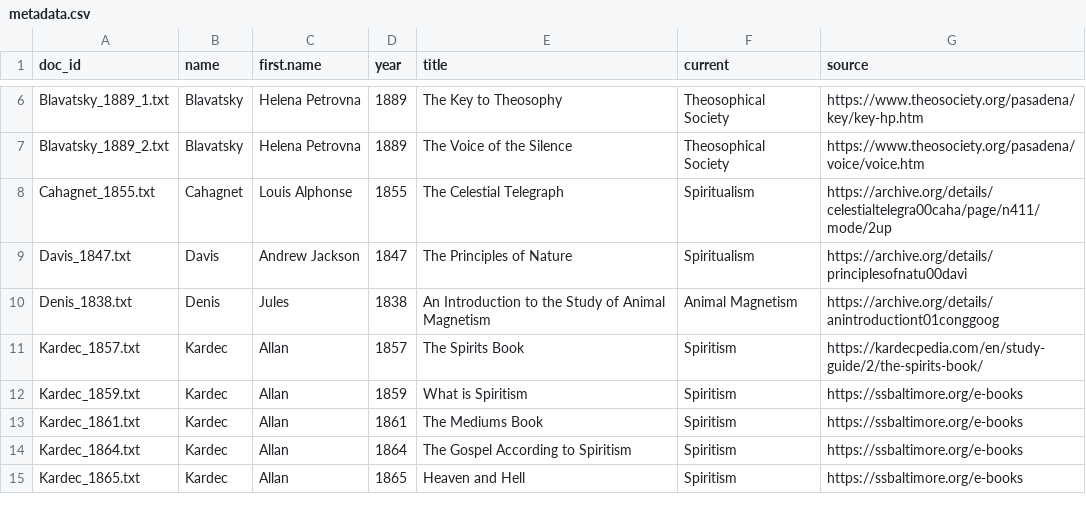
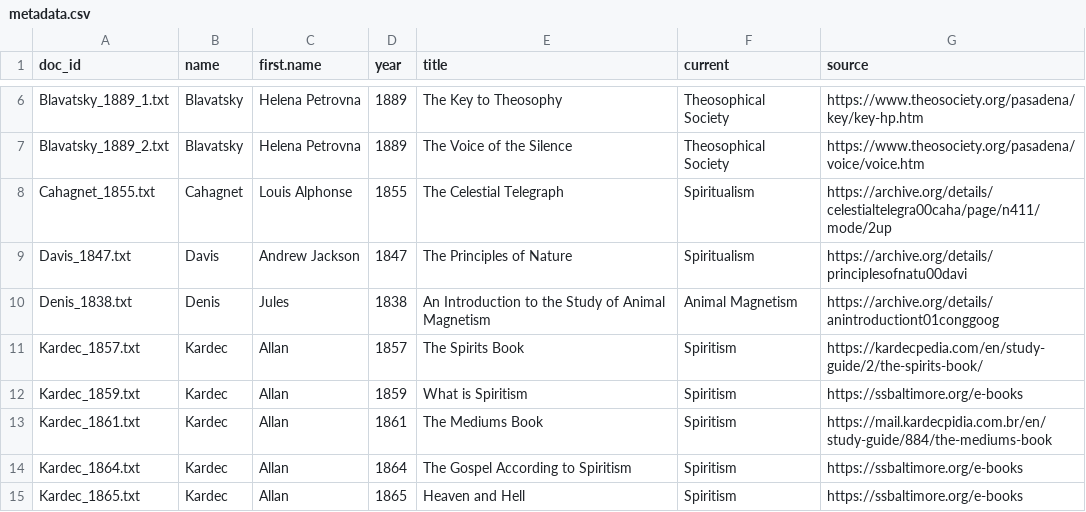
Before and after one commit to msom/esocorpus, a CSV file: data-processed/metadata.csv, drawn as a sheet; only a part is shown, gaps mark what is left out.

Commit message:
Use Mediums Book from Kardecpedia

```diff
--- a/data-processed/metadata.csv
+++ b/data-processed/metadata.csv
@@ -12,3 +12,3 @@ Kardec_1857.txt,Kardec,Allan,1857,The Spirits Book,Spiritism,https://kardecpedia
 Kardec_1859.txt,Kardec,Allan,1859,What is Spiritism,Spiritism,https://ssbaltimore.org/e-books
-Kardec_1861.txt,Kardec,Allan,1861,The Mediums Book,Spiritism,https://ssbaltimore.org/e-books
+Kardec_1861.txt,Kardec,Allan,1861,The Mediums Book,Spiritism,https://mail.kardecpidia.com.br/en/study-guide/884/the-mediums-book
 Kardec_1864.txt,Kardec,Allan,1864,The Gospel According to Spiritism,Spiritism,https://ssbaltimore.org/e-books
```
Also changed, not shown: 6 other files.
